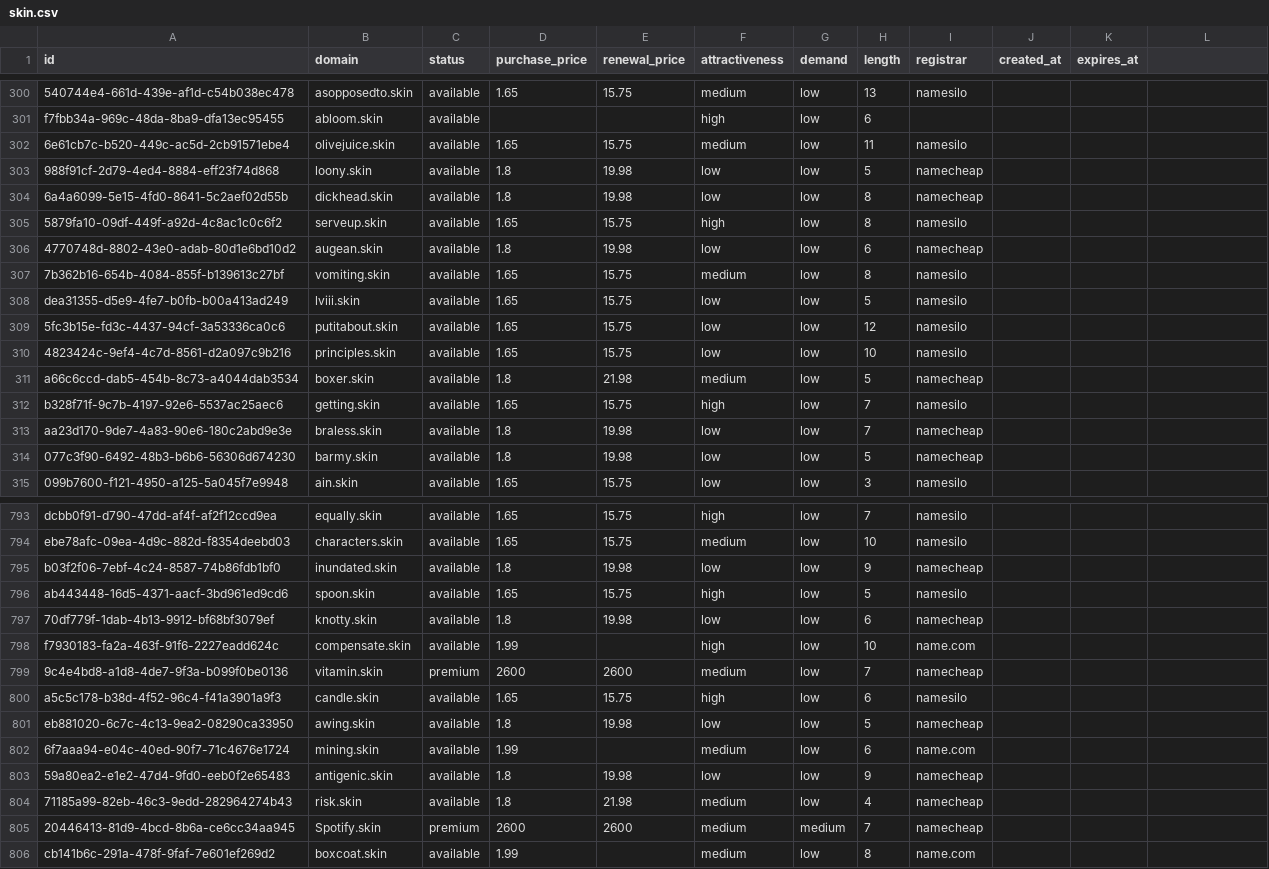
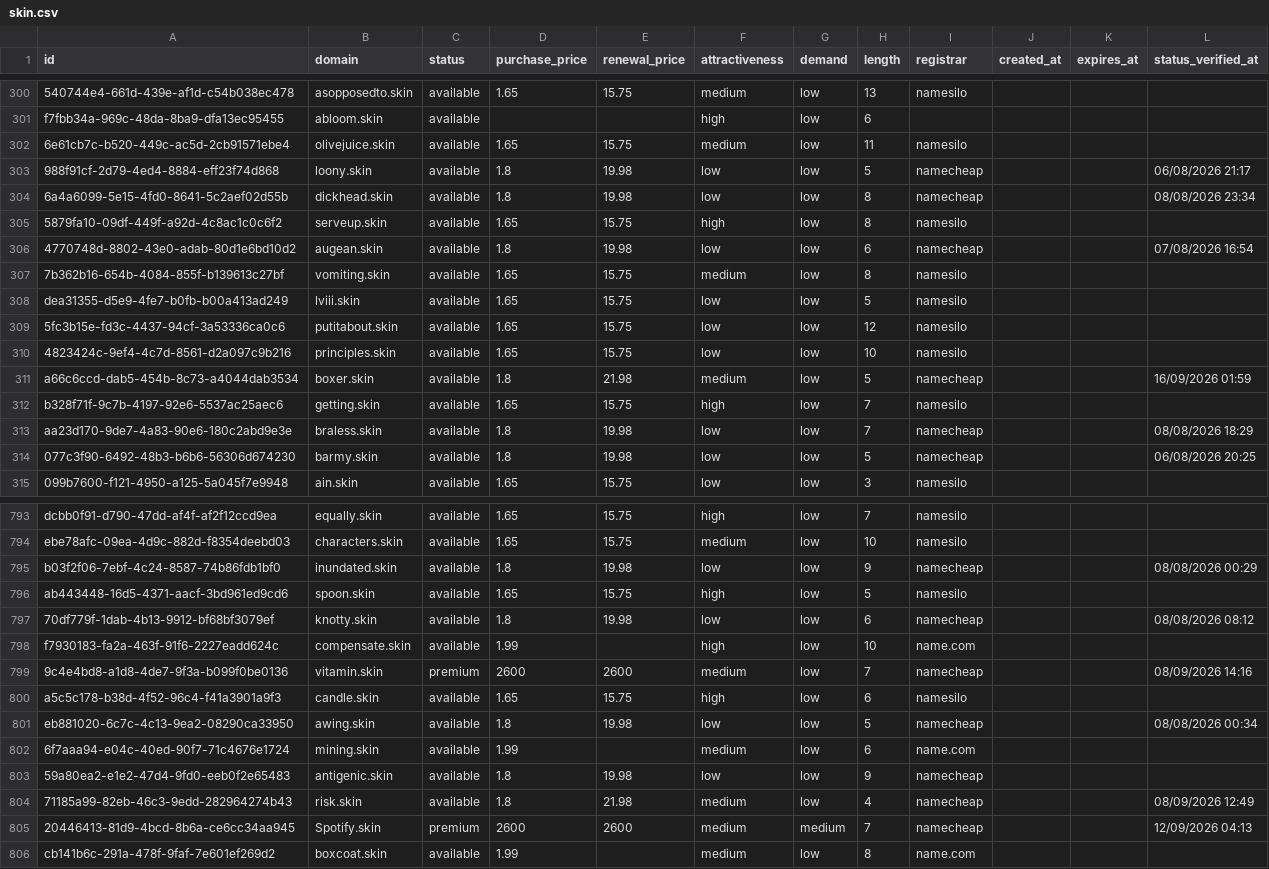
Before and after one commit to UniqueDomains/skin-oneword-domains, a CSV file: skin.csv, drawn as a sheet; only a part is shown, gaps mark what is left out; the diff covers the shown part only.

```diff
--- a/skin.csv
+++ b/skin.csv
@@ -1 +1 @@
-id,domain,status,purchase_price,renewal_price,attractiveness,demand,length,registrar,created_at,expires_at
+id,domain,status,purchase_price,renewal_price,attractiveness,demand,length,registrar,created_at,expires_at,status_verified_at
@@ -303,2 +303,2 @@ f7fbb34a-969c-48da-8ba9-dfa13ec95455,abloom.skin,available,,,high,low,6,,,
-988f91cf-2d79-4ed4-8884-eff23f74d868,loony.skin,available,1.8,19.98,low,low,5,namecheap,,
-6a4a6099-5e15-4fd0-8641-5c2aef02d55b,dickhead.skin,available,1.8,19.98,low,low,8,namecheap,,
+988f91cf-2d79-4ed4-8884-eff23f74d868,loony.skin,available,1.8,19.98,low,low,5,namecheap,,,06/08/2026 21:17
+6a4a6099-5e15-4fd0-8641-5c2aef02d55b,dickhead.skin,available,1.8,19.98,low,low,8,namecheap,,,08/08/2026 23:34
@@ -306 +306 @@ f7fbb34a-969c-48da-8ba9-dfa13ec95455,abloom.skin,available,,,high,low,6,,,
-4770748d-8802-43e0-adab-80d1e6bd10d2,augean.skin,available,1.8,19.98,low,low,6,namecheap,,
+4770748d-8802-43e0-adab-80d1e6bd10d2,augean.skin,available,1.8,19.98,low,low,6,namecheap,,,07/08/2026 16:54
@@ -311 +311 @@ dea31355-d5e9-4fe7-b0fb-b00a413ad249,lviii.skin,available,1.65,15.75,low,low,5,n
-a66c6ccd-dab5-454b-8c73-a4044dab3534,boxer.skin,available,1.8,21.98,medium,low,5,namecheap,,
+a66c6ccd-dab5-454b-8c73-a4044dab3534,boxer.skin,available,1.8,21.98,medium,low,5,namecheap,,,16/09/2026 01:59
@@ -313,2 +313,2 @@ b328f71f-9c7b-4197-92e6-5537ac25aec6,getting.skin,available,1.65,15.75,high,low,
-aa23d170-9de7-4a83-90e6-180c2abd9e3e,braless.skin,available,1.8,19.98,low,low,7,namecheap,,
-077c3f90-6492-48b3-b6b6-56306d674230,barmy.skin,available,1.8,19.98,low,low,5,namecheap,,
+aa23d170-9de7-4a83-90e6-180c2abd9e3e,braless.skin,available,1.8,19.98,low,low,7,namecheap,,,08/08/2026 18:29
+077c3f90-6492-48b3-b6b6-56306d674230,barmy.skin,available,1.8,19.98,low,low,5,namecheap,,,06/08/2026 20:25
@@ -795 +795 @@ ebe78afc-09ea-4d9c-882d-f8354deebd03,characters.skin,available,1.65,15.75,medium
-b03f2f06-7ebf-4c24-8587-74b86fdb1bf0,inundated.skin,available,1.8,19.98,low,low,9,namecheap,,
+b03f2f06-7ebf-4c24-8587-74b86fdb1bf0,inundated.skin,available,1.8,19.98,low,low,9,namecheap,,,08/08/2026 00:29
@@ -797 +797 @@ ab443448-16d5-4371-aacf-3bd961ed9cd6,spoon.skin,available,1.65,15.75,high,low,5,
-70df779f-1dab-4b13-9912-bf68bf3079ef,knotty.skin,available,1.8,19.98,low,low,6,namecheap,,
+70df779f-1dab-4b13-9912-bf68bf3079ef,knotty.skin,available,1.8,19.98,low,low,6,namecheap,,,08/08/2026 08:12
@@ -799 +799 @@ f7930183-fa2a-463f-91f6-2227eadd624c,compensate.skin,available,1.99,,high,low,10
-9c4e4bd8-a1d8-4de7-9f3a-b099f0be0136,vitamin.skin,premium,2600,2600,medium,low,7,namecheap,,
+9c4e4bd8-a1d8-4de7-9f3a-b099f0be0136,vitamin.skin,premium,2600,2600,medium,low,7,namecheap,,,08/09/2026 14:16
@@ -801 +801 @@ a5c5c178-b38d-4f52-96c4-f41a3901a9f3,candle.skin,available,1.65,15.75,high,low,6
-eb881020-6c7c-4c13-9ea2-08290ca33950,awing.skin,available,1.8,19.98,low,low,5,namecheap,,
+eb881020-6c7c-4c13-9ea2-08290ca33950,awing.skin,available,1.8,19.98,low,low,5,namecheap,,,08/08/2026 00:34
@@ -804,2 +804,2 @@ eb881020-6c7c-4c13-9ea2-08290ca33950,awing.skin,available,1.8,19.98,low,low,5,na
-71185a99-82eb-46c3-9edd-282964274b43,risk.skin,available,1.8,21.98,medium,low,4,namecheap,,
-20446413-81d9-4bcd-8b6a-ce6cc34aa945,Spotify.skin,premium,2600,2600,medium,medium,7,namecheap,,
+71185a99-82eb-46c3-9edd-282964274b43,risk.skin,available,1.8,21.98,medium,low,4,namecheap,,,08/09/2026 12:49
+20446413-81d9-4bcd-8b6a-ce6cc34aa945,Spotify.skin,premium,2600,2600,medium,medium,7,namecheap,,,12/09/2026 04:13
```
Also changed, not shown: 120 edited cells elsewhere in this file, 6 other files.
